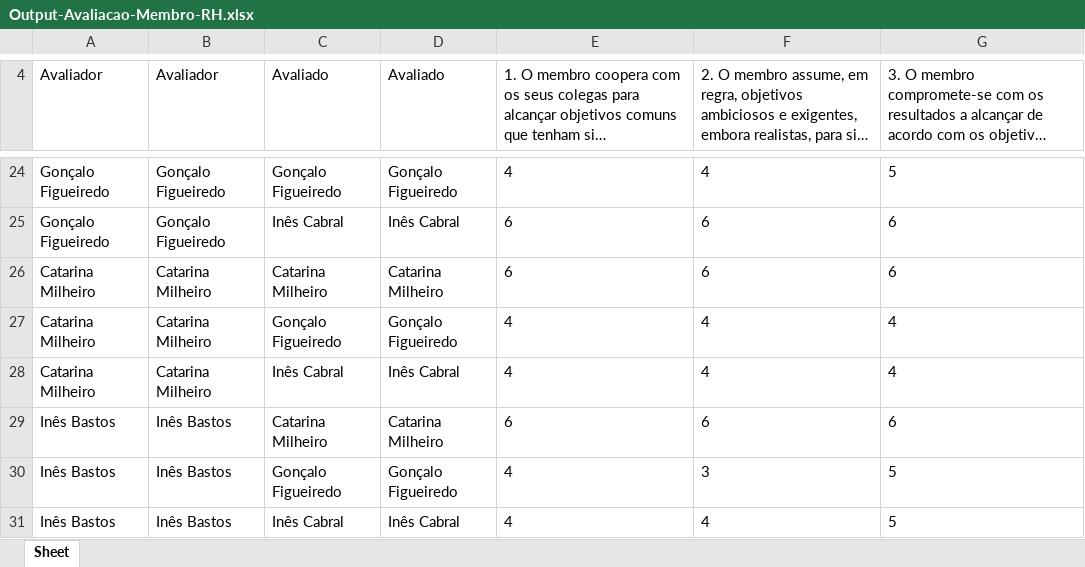
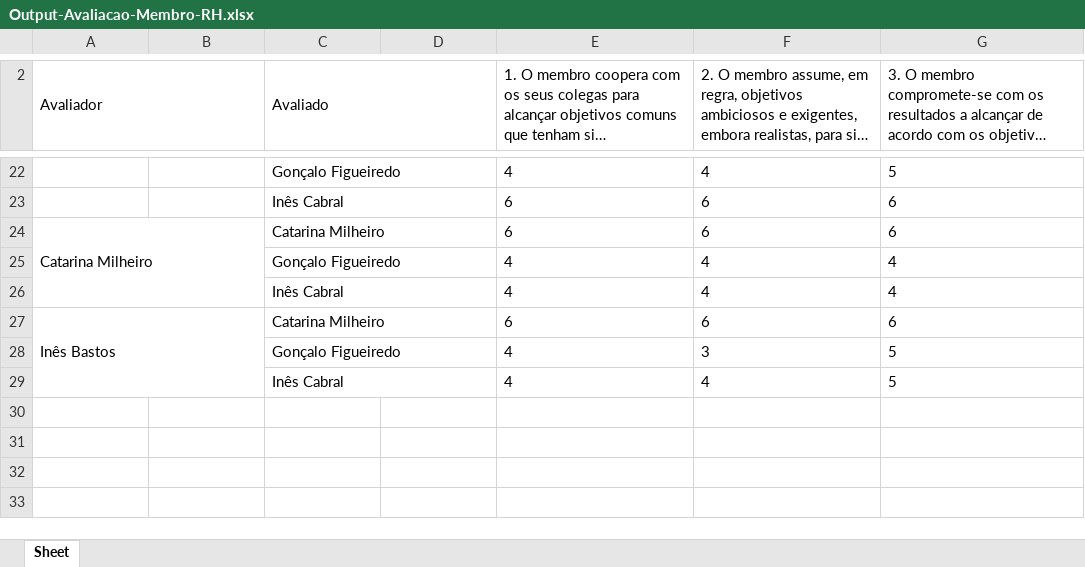
Before and after one commit to 03claudia/OE3-RHescue, an Excel workbook: output/Output-Avaliacao-Membro-RH.xlsx, sheet Sheet, drawn as a sheet; only a part is shown, gaps mark what is left out; long unchanged cells end in …; values as stored, in another font and other column widths than the file's, no borders; addresses are those after the commit; the diff covers the shown part only; the diff names each change by its address in the sheet, - before the commit and + after, or states it on an @@ line.

```diff
--- a/output/Output-Avaliacao-Membro-RH.xlsx (sheet Sheet)
+++ b/output/Output-Avaliacao-Membro-RH.xlsx (sheet Sheet)
+A2:B2 merged
-B2: Avaliador
+B2: (empty)
+C2:D2 merged
-D2: Avaliado
+D2: (empty)
-A22:A23 (Avaliador): Gonçalo Figueiredo
+A22:A23 (Avaliador): (empty)
-B22:B23: Gonçalo Figueiredo
+B22:B23: (empty)
+C22:D22 merged
-D22: Gonçalo Figueiredo
+D22: (empty)
+C23:D23 merged
-D23: Inês Cabral
+D23: (empty)
+A24:B26 merged
-B24:B26: Catarina Milheiro
+B24:B26: (empty)
+C24:D24 merged
-D24: Catarina Milheiro
+D24: (empty)
-A25:A26 (Avaliador): Catarina Milheiro
+A25:A26 (Avaliador): (empty)
+C25:D25 merged
-D25: Gonçalo Figueiredo
+D25: (empty)
+C26:D26 merged
-D26: Inês Cabral
+D26: (empty)
+A27:B29 merged
-B27:B29: Inês Bastos
+B27:B29: (empty)
+C27:D27 merged
-D27: Catarina Milheiro
+D27: (empty)
-A28:A29 (Avaliador): Inês Bastos
+A28:A29 (Avaliador): (empty)
+C28:D28 merged
-D28: Gonçalo Figueiredo
+D28: (empty)
+C29:D29 merged
-D29: Inês Cabral
+D29: (empty)
```
Also changed, not shown: 1 added row, 3 removed rows, 50 edited cells and merged cells elsewhere in this sheet, 1 other file.
